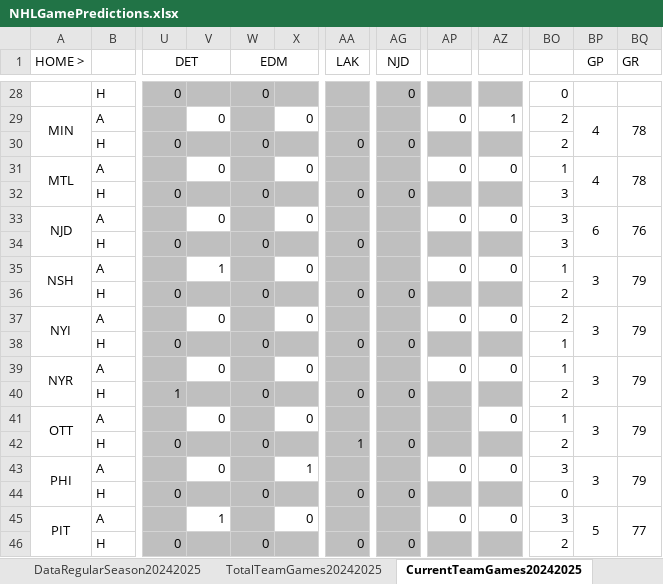
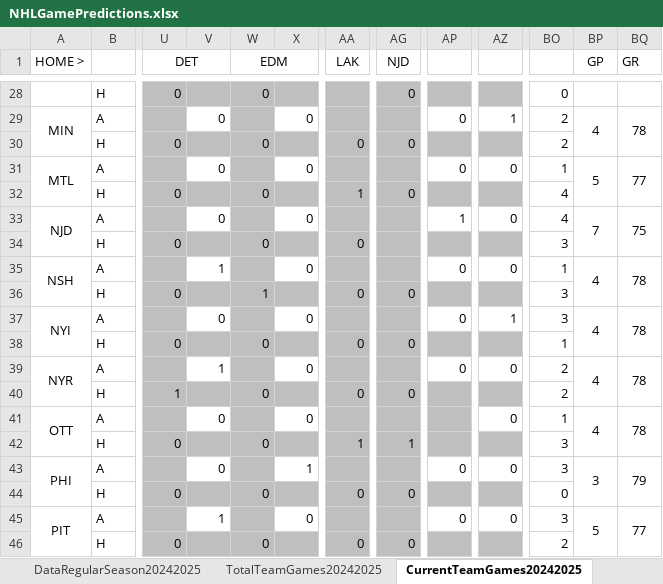
Before and after one commit to abriggs914/Coding_Practice, an Excel workbook: Python/Jerseys/NHLGamePredictions.xlsx, sheet CurrentTeamGames20242025, drawn as a sheet; only a part is shown, gaps mark what is left out; values as stored, in another font and other column widths than the file's, no borders; conditional formats not drawn; the diff covers the shown part only; the diff names each change by its address in the sheet, - before the commit and + after, or states it on an @@ line.

Commit message:
2024-10-18 GamePredictions

```diff
--- a/Python/Jerseys/NHLGamePredictions.xlsx (sheet CurrentTeamGames20242025)
+++ b/Python/Jerseys/NHLGamePredictions.xlsx (sheet CurrentTeamGames20242025)
-BP31 (GP): 4
+BP31 (GP): 5
-BQ31 (GR): 78
+BQ31 (GR): 77
-AA32 (LAK): 0
+AA32 (LAK): 1
-BO32:BO33: 3
+BO32:BO33: 4
-AP33: 0
+AP33: 1
-BP33 (GP): 6
+BP33 (GP): 7
-BQ33 (GR): 76
+BQ33 (GR): 75
-BP35 (GP): 3
+BP35 (GP): 4
-BQ35 (GR): 79
+BQ35 (GR): 78
-W36 (EDM): 0
+W36 (EDM): 1
-BO36:BO37: 2
+BO36:BO37: 3
-AZ37: 0
+AZ37: 1
-BP37 (GP): 3
+BP37 (GP): 4
-BQ37 (GR): 79
+BQ37 (GR): 78
-V39: 0
+V39: 1
-BO39: 1
+BO39: 2
-BP39 (GP): 3
+BP39 (GP): 4
-BQ39 (GR): 79
+BQ39 (GR): 78
-BP41 (GP): 3
+BP41 (GP): 4
-BQ41 (GR): 79
+BQ41 (GR): 78
-AG42 (NJD): 0
+AG42 (NJD): 1
-BO42: 2
+BO42: 3
```
Also changed, not shown: 1 added row, 1 removed row and 56 edited cells elsewhere in this sheet, sheet DataRegularSeason20242025, sheet StatsRegularSeason20242025, formulas that keep their value.
